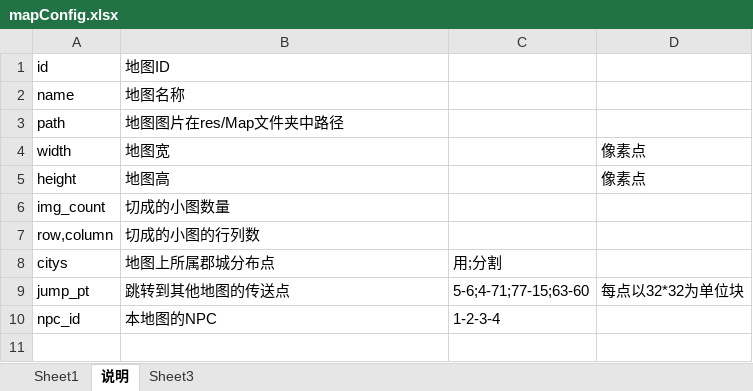
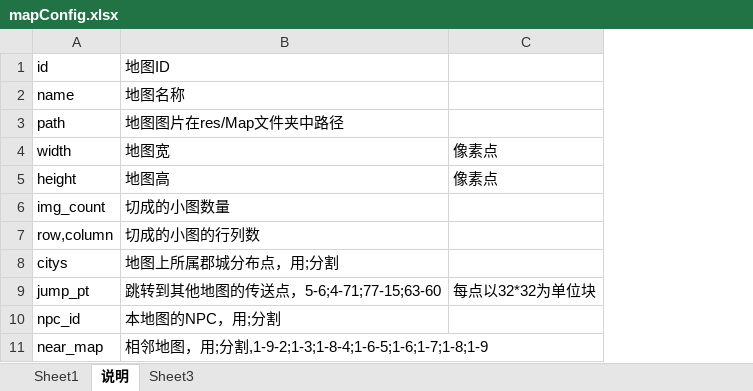
Before and after one commit to shilong1028/shilong1028.sanguo.io, an Excel workbook: tbl打包工具/excel/mapConfig.xlsx, sheet 说明, drawn as a sheet; values as stored, in another font and other column widths than the file's, no borders; removed rows and columns are numbered as before the commit, all else as after; the diff names each change by its address in the sheet, - before the commit and + after, or states it on an @@ line.

```diff
--- a/tbl打包工具/excel/mapConfig.xlsx (sheet 说明)
+++ b/tbl打包工具/excel/mapConfig.xlsx (sheet 说明)
-column C, rows 8-10: 用;分割 | 5-6;4-71;77-15;63-60 | 1-2-3-4
-B8: 地图上所属郡城分布点
+B8: 地图上所属郡城分布点，用;分割
-B9: 跳转到其他地图的传送点
+B9: 跳转到其他地图的传送点，5-6;4-71;77-15;63-60
-B10: 本地图的NPC
+B10: 本地图的NPC，用;分割
+row 11: near_map | 相邻地图，用;分割,1-9-2;1-3;1-8-4;1-6-5;1-6;1-7;1-8;1-9
```
Also changed, not shown: sheet Sheet1, 13 other files.
